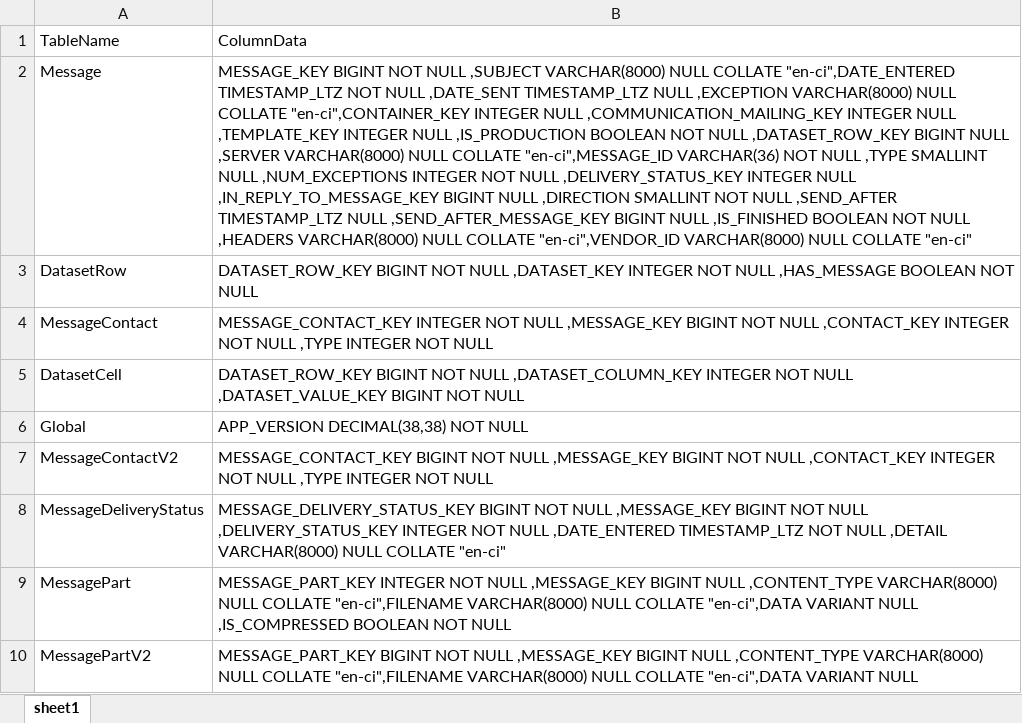
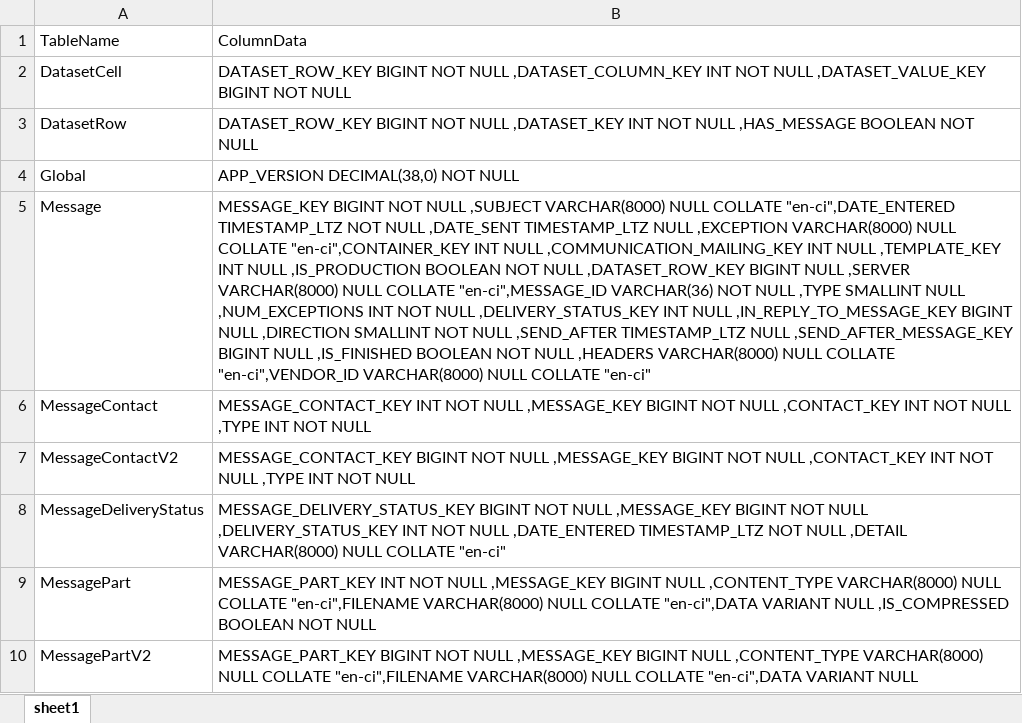
Before and after one commit to julie-scherer/ms-sql-server-to-snowflake-migration, an Excel workbook: data/CREOArchive.xlsx, sheet sheet1, drawn as a sheet; values as stored, in another font and other column widths than the file's, no borders; removed rows and columns are numbered as before the commit, all else as after; the diff names each change by its address in the sheet, - before the commit and + after, or states it on an @@ line.

```diff
--- a/data/CREOArchive.xlsx (sheet sheet1)
+++ b/data/CREOArchive.xlsx (sheet sheet1)
+row 2: DatasetCell | DATASET_ROW_KEY BIGINT NOT NULL ,DATASET_COLUMN_KEY INT NOT NULL ,DATASET_VALUE_KEY BIGINT NOT NULL
+row 3: DatasetRow | DATASET_ROW_KEY BIGINT NOT NULL ,DATASET_KEY INT NOT NULL ,HAS_MESSAGE BOOLEAN NOT NULL
+row 4: Global | APP_VERSION DECIMAL(38,0) NOT NULL
-B5: …COLLATE "en-ci",CONTAINER_KEY INTEGER NULL ,COMMUNICATION_MAILING_KEY INTEGER NULL ,TEMPLATE_KEY INTEGER NULL ,IS_PRODUCTION BOOLEAN NOT NULL ,DATASET_ROW_KEY BIGINT NULL ,SERVER VARCHAR(8000) NULL COLLATE "en-ci",MESSAGE_ID VARCHAR(36) NOT NULL ,TYPE SMALLINT NULL ,NUM_EXCEPTIONS INTEGER NOT NULL ,DELIVERY_STATUS_KEY INTEGER NULL ,IN_REPLY_TO_MESSAGE_KEY…
+B5: …COLLATE "en-ci",CONTAINER_KEY INT NULL ,COMMUNICATION_MAILING_KEY INT NULL ,TEMPLATE_KEY INT NULL ,IS_PRODUCTION BOOLEAN NOT NULL ,DATASET_ROW_KEY BIGINT NULL ,SERVER VARCHAR(8000) NULL COLLATE "en-ci",MESSAGE_ID VARCHAR(36) NOT NULL ,TYPE SMALLINT NULL ,NUM_EXCEPTIONS INT NOT NULL ,DELIVERY_STATUS_KEY INT NULL ,IN_REPLY_TO_MESSAGE_KEY…
-row 3: DatasetRow | DATASET_ROW_KEY BIGINT NOT NULL ,DATASET_KEY INTEGER NOT NULL ,HAS_MESSAGE BOOLEAN NOT NULL
-B6: MESSAGE_CONTACT_KEY INTEGER NOT NULL ,MESSAGE_KEY BIGINT NOT NULL ,CONTACT_KEY INTEGER NOT NULL ,TYPE INTEGER NOT NULL
+B6: MESSAGE_CONTACT_KEY INT NOT NULL ,MESSAGE_KEY BIGINT NOT NULL ,CONTACT_KEY INT NOT NULL ,TYPE INT NOT NULL
-row 5: DatasetCell | DATASET_ROW_KEY BIGINT NOT NULL ,DATASET_COLUMN_KEY INTEGER NOT NULL ,DATASET_VALUE_KEY BIGINT NOT NULL
-row 6: Global | APP_VERSION DECIMAL(38,38) NOT NULL
-B7: …NULL ,CONTACT_KEY INTEGER NOT NULL ,TYPE INTEGER NOT NULL
+B7: …NULL ,CONTACT_KEY INT NOT NULL ,TYPE INT NOT NULL
-B8: …NULL ,DELIVERY_STATUS_KEY INTEGER NOT NULL…
+B8: …NULL ,DELIVERY_STATUS_KEY INT NOT NULL…
-B9: MESSAGE_PART_KEY INTEGER NOT NULL…
+B9: MESSAGE_PART_KEY INT NOT NULL…
```
Also changed, not shown: data/CREO.xlsx, data/CREOArchive2.xlsx, 10 other files.
